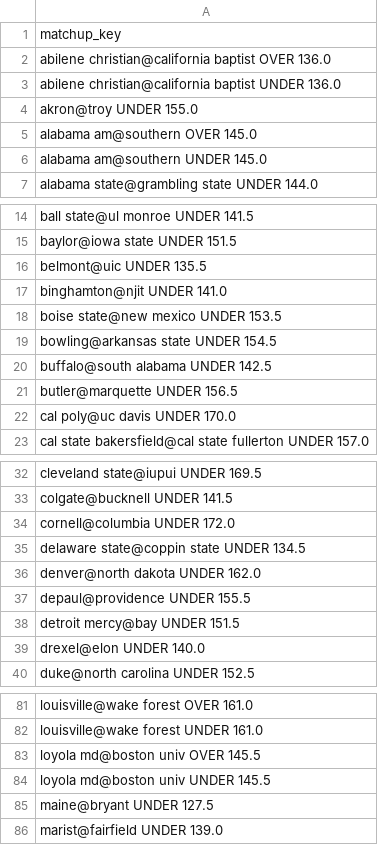
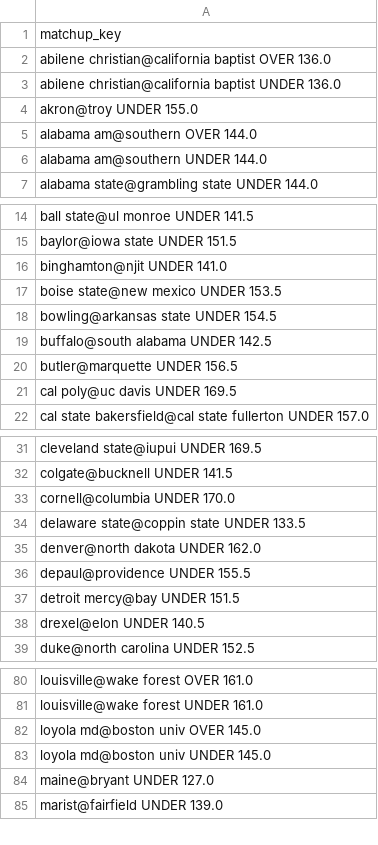
Before and after one commit to JahsonWestby/Kalshi-edge-finder, a CSV file: data/unmatched_totals.csv, drawn as a sheet; only a part is shown, gaps mark what is left out; the diff covers the shown part only.

```diff
--- a/data/unmatched_totals.csv
+++ b/data/unmatched_totals.csv
@@ -4,4 +4,4 @@ abilene christian@california baptist UNDER 136.0
 akron@troy UNDER 155.0
-alabama am@southern OVER 145.0
-alabama am@southern UNDER 145.0
+alabama am@southern OVER 144.0
+alabama am@southern UNDER 144.0
 alabama state@grambling state UNDER 144.0
@@ -15,3 +15,2 @@ ball state@ul monroe UNDER 141.5
 baylor@iowa state UNDER 151.5
-belmont@uic UNDER 135.5
 binghamton@njit UNDER 141.0
@@ -21,3 +20,3 @@ buffalo@south alabama UNDER 142.5
 butler@marquette UNDER 156.5
-cal poly@uc davis UNDER 170.0
+cal poly@uc davis UNDER 169.5
 cal state bakersfield@cal state fullerton UNDER 157.0
@@ -33,4 +32,4 @@ cleveland state@iupui UNDER 169.5
 colgate@bucknell UNDER 141.5
-cornell@columbia UNDER 172.0
-delaware state@coppin state UNDER 134.5
+cornell@columbia UNDER 170.0
+delaware state@coppin state UNDER 133.5
 denver@north dakota UNDER 162.0
@@ -38,3 +37,3 @@ depaul@providence UNDER 155.5
 detroit mercy@bay UNDER 151.5
-drexel@elon UNDER 140.0
+drexel@elon UNDER 140.5
 duke@north carolina UNDER 152.5
@@ -82,5 +81,5 @@ louisville@wake forest OVER 161.0
 louisville@wake forest UNDER 161.0
-loyola md@boston univ OVER 145.5
-loyola md@boston univ UNDER 145.5
-maine@bryant UNDER 127.5
+loyola md@boston univ OVER 145.0
+loyola md@boston univ UNDER 145.0
+maine@bryant UNDER 127.0
 marist@fairfield UNDER 139.0
```
Also changed, not shown: 3 edited cells elsewhere in this file, data/edges_found.csv, data/orders_log.csv, 6 other files.
